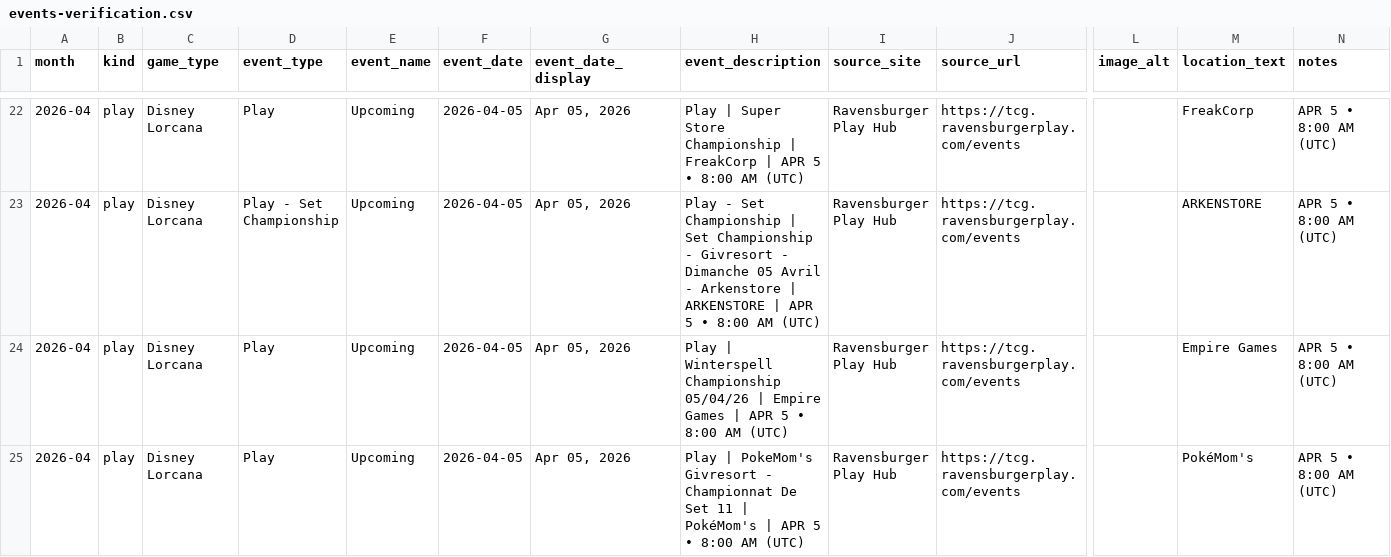
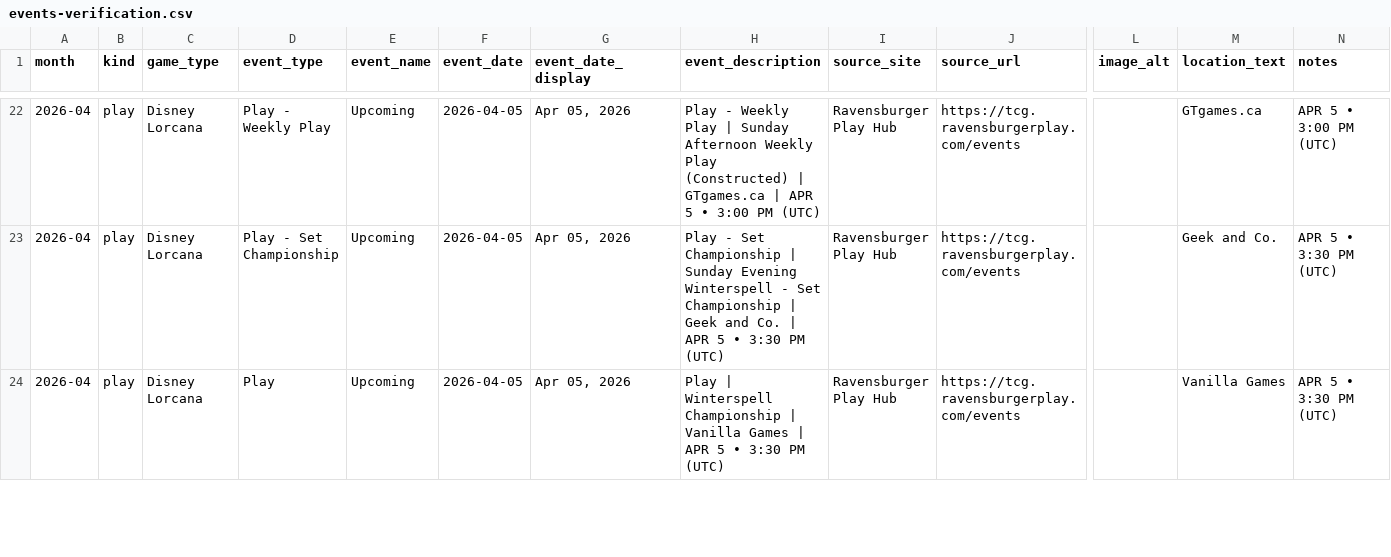
Before and after one commit to nach-dev/tcg-event-scraper, a CSV file: site/data/events-verification.csv, drawn as a sheet; only a part is shown, gaps mark what is left out; rows hold the shown columns only; the diff covers the shown part only; the diff names each change by its address in the sheet, - before the commit and + after, or states it on an @@ line.

```diff
--- a/site/data/events-verification.csv
+++ b/site/data/events-verification.csv
-D22 (event_type): Play
+D22 (event_type): Play - Weekly Play
-H22 (event_description): Play | Super Store Championship | FreakCorp | APR 5 • 8:00 AM (UTC)
+H22 (event_description): Play - Weekly Play | Sunday Afternoon Weekly Play (Constructed) | GTgames.ca | APR 5 • 3:00 PM (UTC)
-M22 (location_text): FreakCorp
+M22 (location_text): GTgames.ca
-N22 (notes): APR 5 • 8:00 AM (UTC)
+N22 (notes): APR 5 • 3:00 PM (UTC)
-H23 (event_description): …Championship | Set Championship - Givresort - Dimanche 05 Avril - Arkenstore | ARKENSTORE | APR 5 • 8:00 AM (UTC)
+H23 (event_description): …Championship | Sunday Evening Winterspell - Set Championship | Geek and Co. | APR 5 • 3:30 PM (UTC)
-M23 (location_text): ARKENSTORE
+M23 (location_text): Geek and Co.
-N23:N24 (notes): APR 5 • 8:00 AM (UTC)
+N23:N24 (notes): APR 5 • 3:30 PM (UTC)
-H24 (event_description): …Winterspell Championship 05/04/26 | Empire Games | APR 5 • 8:00 AM (UTC)
+H24 (event_description): …Winterspell Championship | Vanilla Games | APR 5 • 3:30 PM (UTC)
-M24 (location_text): Empire Games
+M24 (location_text): Vanilla Games
-row 25: 2026-04 | play | Disney Lorcana | Play | Upcoming | 2026-04-05 | Apr 05, 2026 | Play | PokeMom's Givresort - Championnat De Set 11 | PokéMom's | APR 5 • 8:00 AM (UTC) | Ravensburger Play Hub | https://tcg.ravensburgerplay.com/events |  | PokéMom's | APR 5 • 8:00 AM (UTC)
```
Also changed, not shown: 2 removed rows and 121 edited cells elsewhere in this file, 1 other file.
